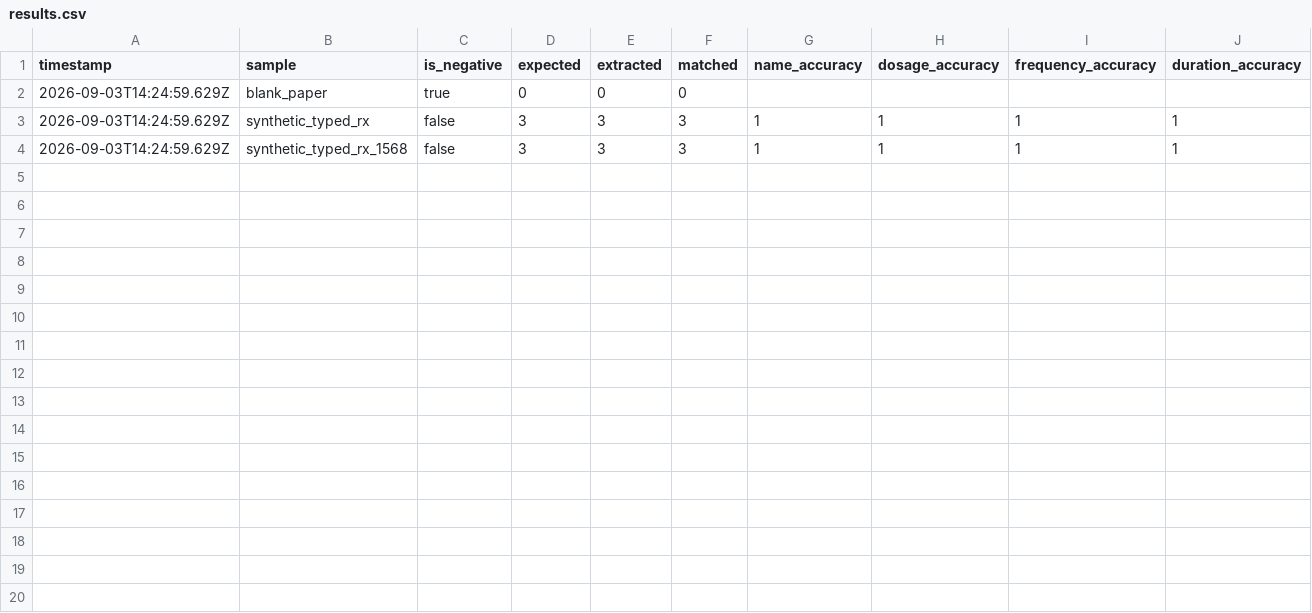
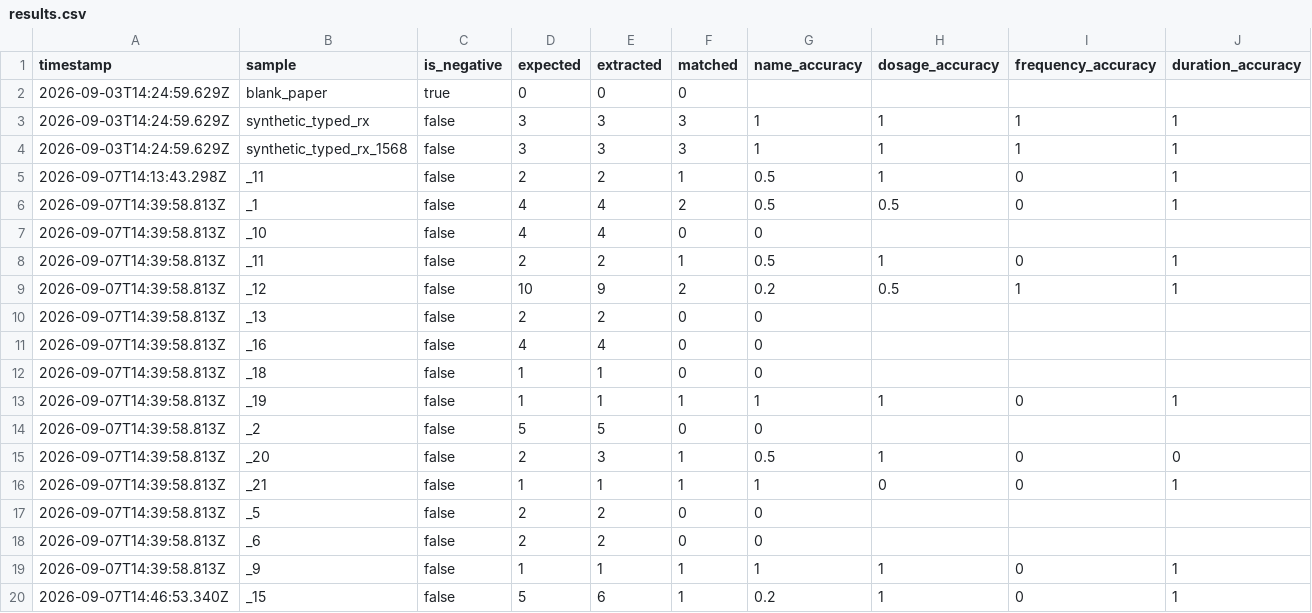
Before and after one commit to abdulwahabnauman/Nusxa, a CSV file: eval/results.csv, drawn as a sheet; only a part is shown; rows hold the shown columns only; the diff names each change by its address in the sheet, - before the commit and + after, or states it on an @@ line.

Commit message:
improve eval harness: sample filter, scorer normalization, response cache, direct-key precedence

```diff
--- a/eval/results.csv
+++ b/eval/results.csv
+row 5: 2026-09-07T14:13:43.298Z | _11 | false | 2 | 2 | 1 | 0.5 | 1 | 0 | 1
+row 6: 2026-09-07T14:39:58.813Z | _1 | false | 4 | 4 | 2 | 0.5 | 0.5 | 0 | 1
+row 7: 2026-09-07T14:39:58.813Z | _10 | false | 4 | 4 | 0 | 0
+row 8: 2026-09-07T14:39:58.813Z | _11 | false | 2 | 2 | 1 | 0.5 | 1 | 0 | 1
+row 9: 2026-09-07T14:39:58.813Z | _12 | false | 10 | 9 | 2 | 0.2 | 0.5 | 1 | 1
+row 10: 2026-09-07T14:39:58.813Z | _13 | false | 2 | 2 | 0 | 0
+row 11: 2026-09-07T14:39:58.813Z | _16 | false | 4 | 4 | 0 | 0
+row 12: 2026-09-07T14:39:58.813Z | _18 | false | 1 | 1 | 0 | 0
+row 13: 2026-09-07T14:39:58.813Z | _19 | false | 1 | 1 | 1 | 1 | 1 | 0 | 1
+row 14: 2026-09-07T14:39:58.813Z | _2 | false | 5 | 5 | 0 | 0
+row 15: 2026-09-07T14:39:58.813Z | _20 | false | 2 | 3 | 1 | 0.5 | 1 | 0 | 0
+row 16: 2026-09-07T14:39:58.813Z | _21 | false | 1 | 1 | 1 | 1 | 0 | 0 | 1
+row 17: 2026-09-07T14:39:58.813Z | _5 | false | 2 | 2 | 0 | 0
+row 18: 2026-09-07T14:39:58.813Z | _6 | false | 2 | 2 | 0 | 0
+row 19: 2026-09-07T14:39:58.813Z | _9 | false | 1 | 1 | 1 | 1 | 1 | 0 | 1
+row 20: 2026-09-07T14:46:53.340Z | _15 | false | 5 | 6 | 1 | 0.2 | 1 | 0 | 1
```
Also changed, not shown: 1 other file.
